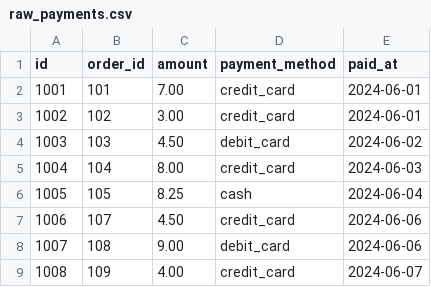
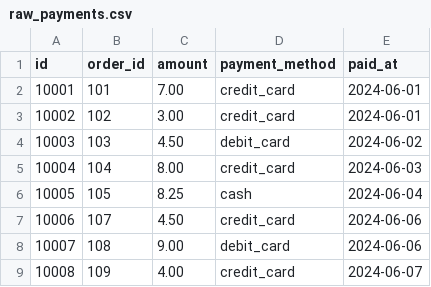
Before and after one commit to ascetic-learner/dbt_project, a CSV file: seeds/raw_payments.csv, drawn as a sheet.

```diff
--- a/seeds/raw_payments.csv
+++ b/seeds/raw_payments.csv
@@ -1,9 +1,9 @@
 id,order_id,amount,payment_method,paid_at
-1001,101,7.00,credit_card,2024-06-01
-1002,102,3.00,credit_card,2024-06-01
-1003,103,4.50,debit_card,2024-06-02
-1004,104,8.00,credit_card,2024-06-03
-1005,105,8.25,cash,2024-06-04
-1006,107,4.50,credit_card,2024-06-06
-1007,108,9.00,debit_card,2024-06-06
-1008,109,4.00,credit_card,2024-06-07
+10001,101,7.00,credit_card,2024-06-01
+10002,102,3.00,credit_card,2024-06-01
+10003,103,4.50,debit_card,2024-06-02
+10004,104,8.00,credit_card,2024-06-03
+10005,105,8.25,cash,2024-06-04
+10006,107,4.50,credit_card,2024-06-06
+10007,108,9.00,debit_card,2024-06-06
+10008,109,4.00,credit_card,2024-06-07
```
Also changed, not shown: seeds/raw_customers.csv, seeds/raw_orders.csv, 3 other files.
